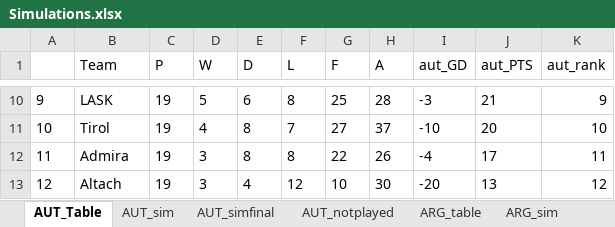
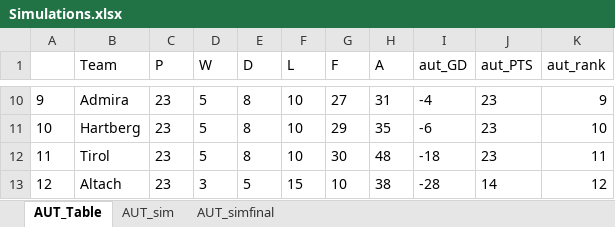
Before and after one commit to gitboyzorro5/Rsoccer, an Excel workbook: NL/Simulations.xlsx, sheet AUT_Table, drawn as a sheet; only a part is shown, gaps mark what is left out; values as stored, in another font and other column widths than the file's, no borders; the diff covers the shown part only; the diff names each change by its address in the sheet, - before the commit and + after, or states it on an @@ line.

```diff
--- a/NL/Simulations.xlsx (sheet AUT_Table)
+++ b/NL/Simulations.xlsx (sheet AUT_Table)
-sheet tab: AUT_notplayed
-sheet tab: ARG_table
-sheet tab: ARG_sim
-B10 (Team): LASK
+B10 (Team): Admira
-C10:C13 (P): 19
+C10:C13 (P): 23
-E10 (D): 6
+E10 (D): 8
-F10 (L): 8
+F10 (L): 10
-G10 (F): 25
+G10 (F): 27
-H10 (A): 28
+H10 (A): 31
-I10 (aut_GD): -3
+I10 (aut_GD): -4
-J10 (aut_PTS): 21
+J10 (aut_PTS): 23
-B11 (Team): Tirol
+B11 (Team): Hartberg
-D11 (W): 4
+D11 (W): 5
-F11 (L): 7
+F11 (L): 10
-G11 (F): 27
+G11 (F): 29
-H11 (A): 37
+H11 (A): 35
-I11 (aut_GD): -10
+I11 (aut_GD): -6
-J11 (aut_PTS): 20
+J11 (aut_PTS): 23
-B12 (Team): Admira
+B12 (Team): Tirol
-D12 (W): 3
+D12 (W): 5
-F12 (L): 8
+F12 (L): 10
-G12 (F): 22
+G12 (F): 30
-H12 (A): 26
+H12 (A): 48
-I12 (aut_GD): -4
+I12 (aut_GD): -18
-J12 (aut_PTS): 17
+J12 (aut_PTS): 23
-E13 (D): 4
+E13 (D): 5
-F13 (L): 12
+F13 (L): 15
-H13 (A): 30
+H13 (A): 38
-I13 (aut_GD): -20
+I13 (aut_GD): -28
-J13 (aut_PTS): 13
+J13 (aut_PTS): 14
```
Also changed, not shown: 63 edited cells elsewhere in this sheet, sheet AUT_simfinal, sheet AUT_sim, other sheet tabs, NL/AUT.xlsx, NL/DNK.xlsx, 57 other files.
